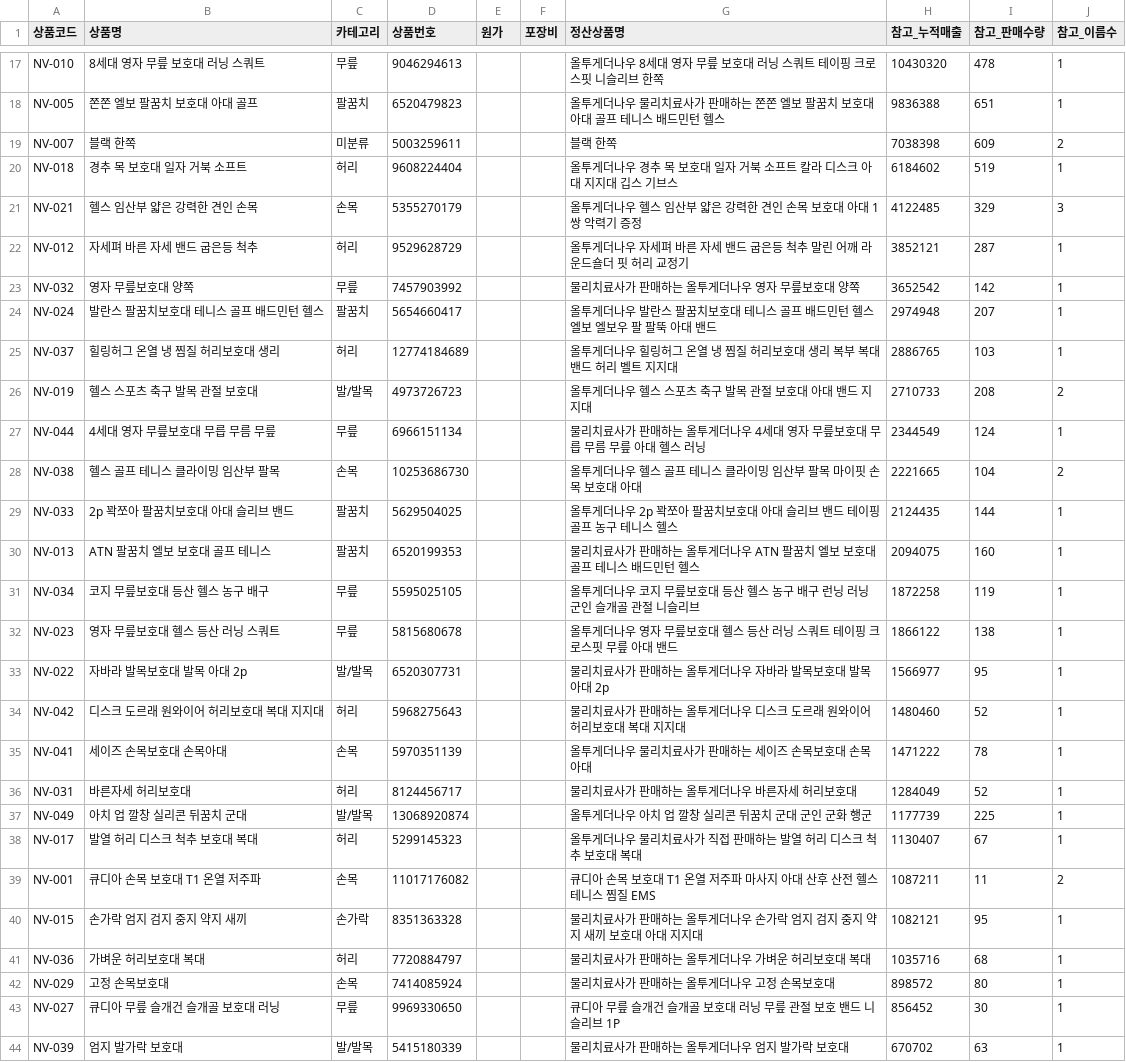
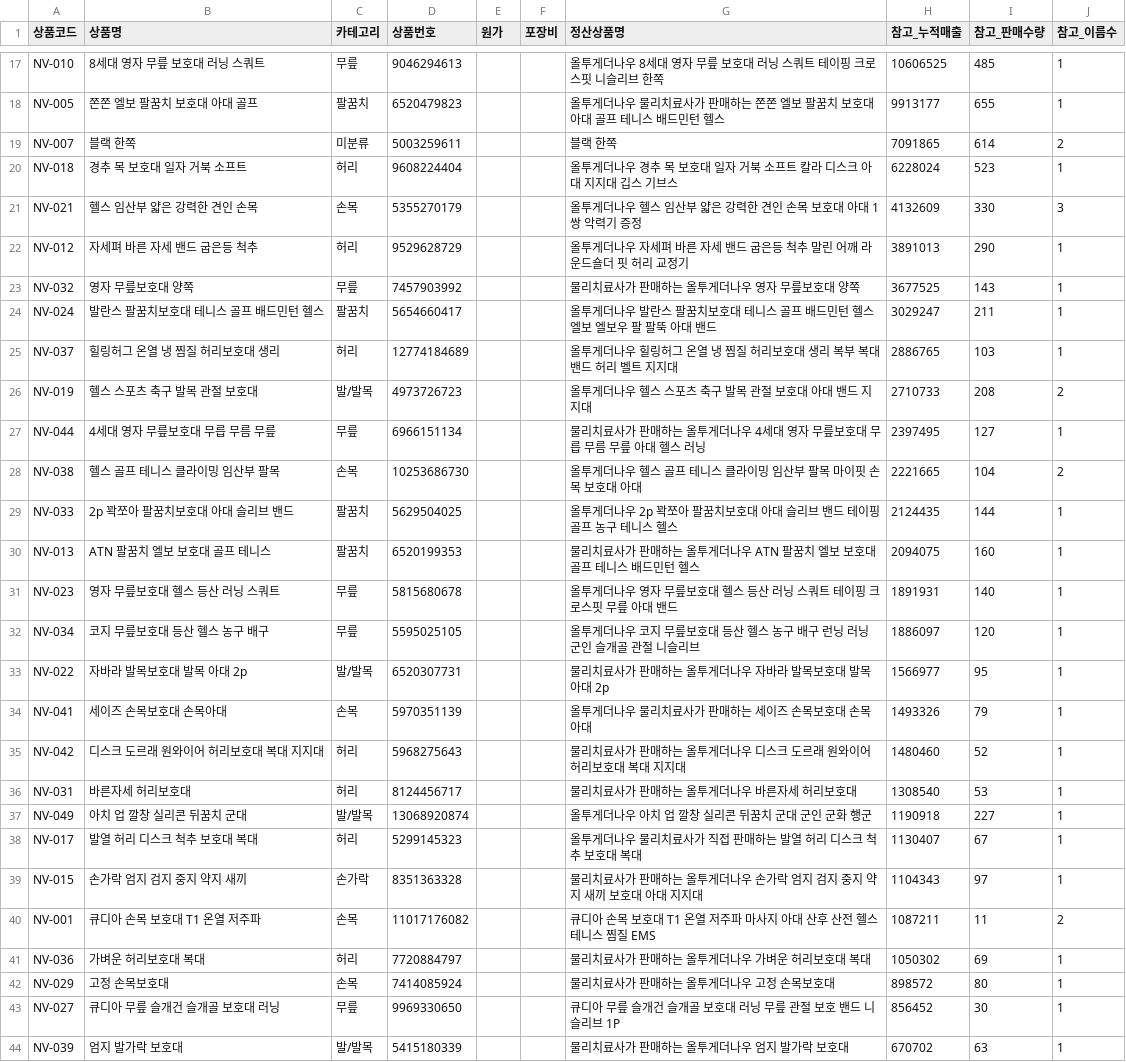
Before and after one commit to zpzpssh-tech/-, a CSV file: data/products.csv, drawn as a sheet; only a part is shown, gaps mark what is left out; removed rows and columns are numbered as before the commit, all else as after; the diff covers the shown part only; the diff names each change by its address in the sheet, - before the commit and + after, or states it on an @@ line.

```diff
--- a/data/products.csv
+++ b/data/products.csv
-H17 (참고_누적매출): 10430320
+H17 (참고_누적매출): 10606525
-I17 (참고_판매수량): 478
+I17 (참고_판매수량): 485
-H18 (참고_누적매출): 9836388
+H18 (참고_누적매출): 9913177
-I18 (참고_판매수량): 651
+I18 (참고_판매수량): 655
-H19 (참고_누적매출): 7038398
+H19 (참고_누적매출): 7091865
-I19 (참고_판매수량): 609
+I19 (참고_판매수량): 614
-H20 (참고_누적매출): 6184602
+H20 (참고_누적매출): 6228024
-I20 (참고_판매수량): 519
+I20 (참고_판매수량): 523
-H21 (참고_누적매출): 4122485
+H21 (참고_누적매출): 4132609
-I21 (참고_판매수량): 329
+I21 (참고_판매수량): 330
-H22 (참고_누적매출): 3852121
+H22 (참고_누적매출): 3891013
-I22 (참고_판매수량): 287
+I22 (참고_판매수량): 290
-H23 (참고_누적매출): 3652542
+H23 (참고_누적매출): 3677525
-I23 (참고_판매수량): 142
+I23 (참고_판매수량): 143
-H24 (참고_누적매출): 2974948
+H24 (참고_누적매출): 3029247
-I24 (참고_판매수량): 207
+I24 (참고_판매수량): 211
-H27 (참고_누적매출): 2344549
+H27 (참고_누적매출): 2397495
-I27 (참고_판매수량): 124
+I27 (참고_판매수량): 127
-row 31: NV-034 | 코지 무릎보호대 등산 헬스 농구 배구 | 무릎 | 5595025105 |  |  | 올투게더나우 코지 무릎보호대 등산 헬스 농구 배구 런닝 러닝 군인 슬개골 관절 니슬리브 | 1872258 | 119 | 1
-H31 (참고_누적매출): 1866122
+H31 (참고_누적매출): 1891931
-I31 (참고_판매수량): 138
+I31 (참고_판매수량): 140
+row 32: NV-034 | 코지 무릎보호대 등산 헬스 농구 배구 | 무릎 | 5595025105 |  |  | 올투게더나우 코지 무릎보호대 등산 헬스 농구 배구 런닝 러닝 군인 슬개골 관절 니슬리브 | 1886097 | 120 | 1
+row 34: NV-041 | 세이즈 손목보호대 손목아대 | 손목 | 5970351139 |  |  | 올투게더나우 물리치료사가 판매하는 세이즈 손목보호대 손목아대 | 1493326 | 79 | 1
-row 35: NV-041 | 세이즈 손목보호대 손목아대 | 손목 | 5970351139 |  |  | 올투게더나우 물리치료사가 판매하는 세이즈 손목보호대 손목아대 | 1471222 | 78 | 1
-H36 (참고_누적매출): 1284049
+H36 (참고_누적매출): 1308540
-I36 (참고_판매수량): 52
+I36 (참고_판매수량): 53
-H37 (참고_누적매출): 1177739
+H37 (참고_누적매출): 1190918
-I37 (참고_판매수량): 225
+I37 (참고_판매수량): 227
+row 39: NV-015 | 손가락 엄지 검지 중지 약지 새끼 | 손가락 | 8351363328 |  |  | 물리치료사가 판매하는 올투게더나우 손가락 엄지 검지 중지 약지 새끼 보호대 아대 지지대 | 1104343 | 97 | 1
-row 40: NV-015 | 손가락 엄지 검지 중지 약지 새끼 | 손가락 | 8351363328 |  |  | 물리치료사가 판매하는 올투게더나우 손가락 엄지 검지 중지 약지 새끼 보호대 아대 지지대 | 1082121 | 95 | 1
-H41 (참고_누적매출): 1035716
+H41 (참고_누적매출): 1050302
-I41 (참고_판매수량): 68
+I41 (참고_판매수량): 69
```
Also changed, not shown: 31 edited cells elsewhere in this file, data/sales.csv, data/일별주문.csv, 4 other files.
